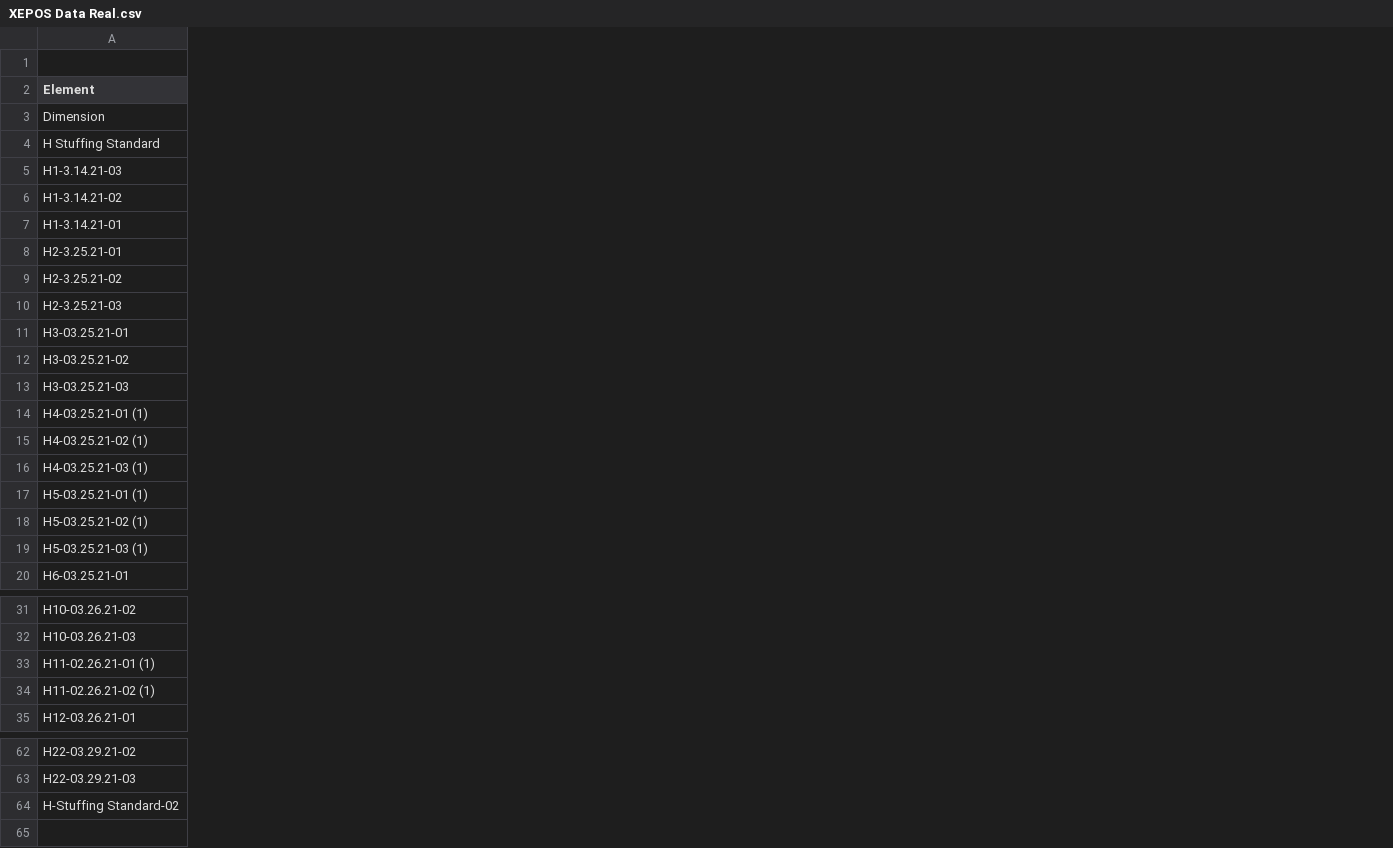
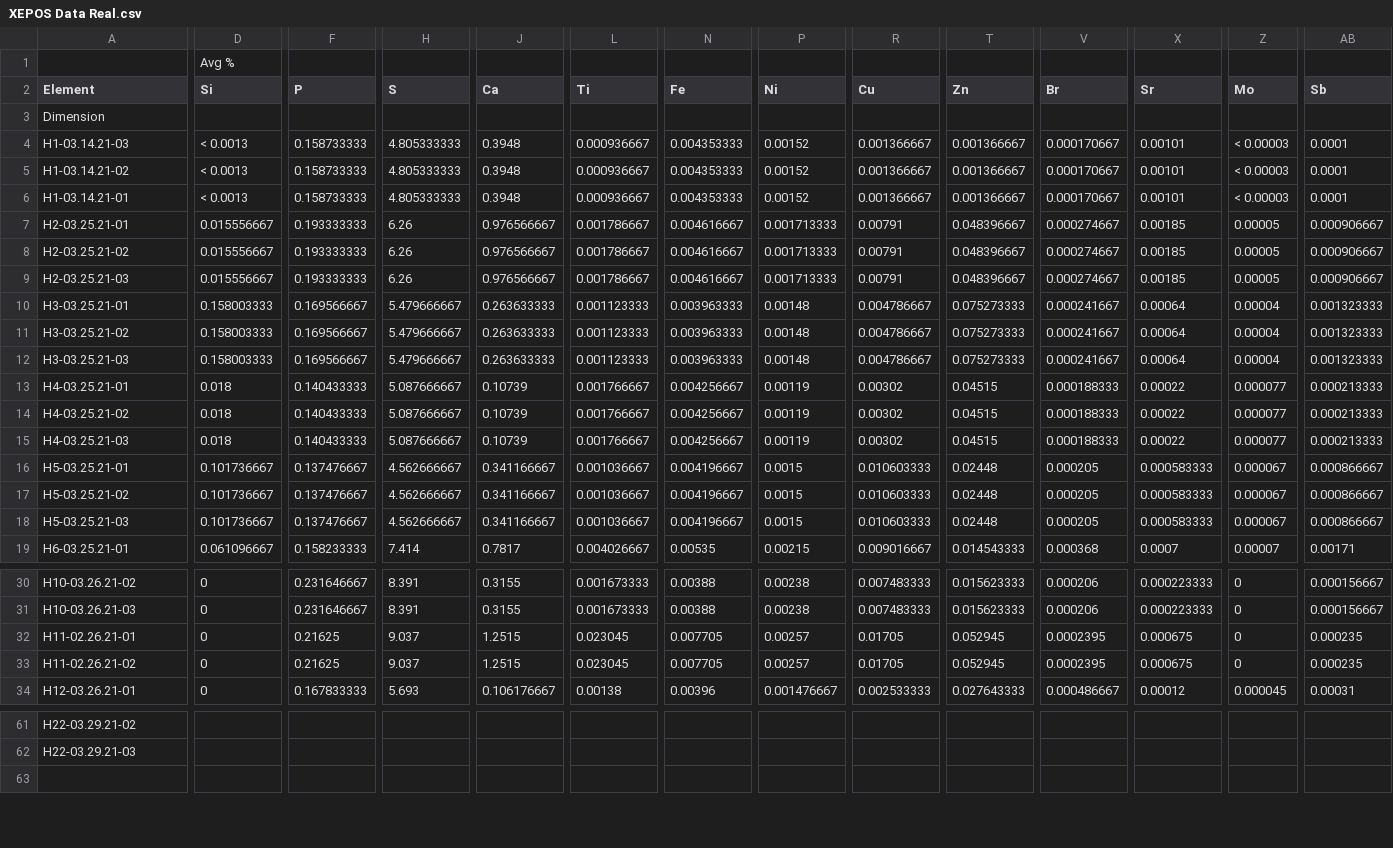
Before and after one commit to nohern/GEOS315Ruhlman, a CSV file: XEPOS Data Real.csv, drawn as a sheet; only a part is shown, gaps mark what is left out; removed rows and columns are numbered as before the commit, all else as after; rows hold the shown columns only; the diff covers the shown part only; the diff names each change by its address in the sheet, - before the commit and + after, or states it on an @@ line.

```diff
--- a/XEPOS Data Real.csv
+++ b/XEPOS Data Real.csv
+column D (Si), row 1: Avg %; rows 4-19: < 0.0013 | < 0.0013 | < 0.0013 | 0.015556667 | 0.015556667 | 0.015556667 | 0.158003333 | 0.158003333 | 0.158003333 | 0.018 | 0.018 | 0.018 | 0.101736667 | 0.101736667 | 0.101736667 | 0.061096667; rows 30-34: all 0
+column F (P), rows 4-19: 0.158733333 | 0.158733333 | 0.158733333 | 0.193333333 | 0.193333333 | 0.193333333 | 0.169566667 | 0.169566667 | 0.169566667 | 0.140433333 | 0.140433333 | 0.140433333 | 0.137476667 | 0.137476667 | 0.137476667 | 0.158233333; rows 30-34: 0.231646667 | 0.231646667 | 0.21625 | 0.21625 | 0.167833333
+column H (S), rows 4-19: 4.805333333 | 4.805333333 | 4.805333333 | 6.26 | 6.26 | 6.26 | 5.479666667 | 5.479666667 | 5.479666667 | 5.087666667 | 5.087666667 | 5.087666667 | 4.562666667 | 4.562666667 | 4.562666667 | 7.414; rows 30-34: 8.391 | 8.391 | 9.037 | 9.037 | 5.693
+column J (Ca), rows 4-19: 0.3948 | 0.3948 | 0.3948 | 0.976566667 | 0.976566667 | 0.976566667 | 0.263633333 | 0.263633333 | 0.263633333 | 0.10739 | 0.10739 | 0.10739 | 0.341166667 | 0.341166667 | 0.341166667 | 0.7817; rows 30-34: 0.3155 | 0.3155 | 1.2515 | 1.2515 | 0.106176667
+column L (Ti), rows 4-19: 0.000936667 | 0.000936667 | 0.000936667 | 0.001786667 | 0.001786667 | 0.001786667 | 0.001123333 | 0.001123333 | 0.001123333 | 0.001766667 | 0.001766667 | 0.001766667 | 0.001036667 | 0.001036667 | 0.001036667 | 0.004026667; rows 30-34: 0.001673333 | 0.001673333 | 0.023045 | 0.023045 | 0.00138
+column N (Fe), rows 4-19: 0.004353333 | 0.004353333 | 0.004353333 | 0.004616667 | 0.004616667 | 0.004616667 | 0.003963333 | 0.003963333 | 0.003963333 | 0.004256667 | 0.004256667 | 0.004256667 | 0.004196667 | 0.004196667 | 0.004196667 | 0.00535; rows 30-34: 0.00388 | 0.00388 | 0.007705 | 0.007705 | 0.00396
+column P (Ni), rows 4-19: 0.00152 | 0.00152 | 0.00152 | 0.001713333 | 0.001713333 | 0.001713333 | 0.00148 | 0.00148 | 0.00148 | 0.00119 | 0.00119 | 0.00119 | 0.0015 | 0.0015 | 0.0015 | 0.00215; rows 30-34: 0.00238 | 0.00238 | 0.00257 | 0.00257 | 0.001476667
+column R (Cu), rows 4-19: 0.001366667 | 0.001366667 | 0.001366667 | 0.00791 | 0.00791 | 0.00791 | 0.004786667 | 0.004786667 | 0.004786667 | 0.00302 | 0.00302 | 0.00302 | 0.010603333 | 0.010603333 | 0.010603333 | 0.009016667; rows 30-34: 0.007483333 | 0.007483333 | 0.01705 | 0.01705 | 0.002533333
+column T (Zn), rows 4-19: 0.001366667 | 0.001366667 | 0.001366667 | 0.048396667 | 0.048396667 | 0.048396667 | 0.075273333 | 0.075273333 | 0.075273333 | 0.04515 | 0.04515 | 0.04515 | 0.02448 | 0.02448 | 0.02448 | 0.014543333; rows 30-34: 0.015623333 | 0.015623333 | 0.052945 | 0.052945 | 0.027643333
+column V (Br), rows 4-19: 0.000170667 | 0.000170667 | 0.000170667 | 0.000274667 | 0.000274667 | 0.000274667 | 0.000241667 | 0.000241667 | 0.000241667 | 0.000188333 | 0.000188333 | 0.000188333 | 0.000205 | 0.000205 | 0.000205 | 0.000368; rows 30-34: 0.000206 | 0.000206 | 0.0002395 | 0.0002395 | 0.000486667
+column X (Sr), rows 4-19: 0.00101 | 0.00101 | 0.00101 | 0.00185 | 0.00185 | 0.00185 | 0.00064 | 0.00064 | 0.00064 | 0.00022 | 0.00022 | 0.00022 | 0.000583333 | 0.000583333 | 0.000583333 | 0.0007; rows 30-34: 0.000223333 | 0.000223333 | 0.000675 | 0.000675 | 0.00012
+column Z (Mo), rows 4-19: < 0.00003 | < 0.00003 | < 0.00003 | 0.00005 | 0.00005 | 0.00005 | 0.00004 | 0.00004 | 0.00004 | 0.000077 | 0.000077 | 0.000077 | 0.000067 | 0.000067 | 0.000067 | 0.00007; rows 30-34: 0 | 0 | 0 | 0 | 0.000045
+column AB (Sb), rows 4-19: 0.0001 | 0.0001 | 0.0001 | 0.000906667 | 0.000906667 | 0.000906667 | 0.001323333 | 0.001323333 | 0.001323333 | 0.000213333 | 0.000213333 | 0.000213333 | 0.000866667 | 0.000866667 | 0.000866667 | 0.00171; rows 30-34: 0.000156667 | 0.000156667 | 0.000235 | 0.000235 | 0.00031
-row 4: H Stuffing Standard
-A4 (Element): H1-3.14.21-03
+A4 (Element): H1-03.14.21-03
-A5 (Element): H1-3.14.21-02
+A5 (Element): H1-03.14.21-02
-A6 (Element): H1-3.14.21-01
+A6 (Element): H1-03.14.21-01
-A7 (Element): H2-3.25.21-01
+A7 (Element): H2-03.25.21-01
-A8 (Element): H2-3.25.21-02
+A8 (Element): H2-03.25.21-02
-A9 (Element): H2-3.25.21-03
+A9 (Element): H2-03.25.21-03
-A13 (Element): H4-03.25.21-01 (1)
+A13 (Element): H4-03.25.21-01
-A14 (Element): H4-03.25.21-02 (1)
+A14 (Element): H4-03.25.21-02
-A15 (Element): H4-03.25.21-03 (1)
+A15 (Element): H4-03.25.21-03
-A16 (Element): H5-03.25.21-01 (1)
+A16 (Element): H5-03.25.21-01
-A17 (Element): H5-03.25.21-02 (1)
+A17 (Element): H5-03.25.21-02
-A18 (Element): H5-03.25.21-03 (1)
+A18 (Element): H5-03.25.21-03
-A32 (Element): H11-02.26.21-01 (1)
+A32 (Element): H11-02.26.21-01
-A33 (Element): H11-02.26.21-02 (1)
+A33 (Element): H11-02.26.21-02
-row 64: H-Stuffing Standard-02
```
Also changed, not shown: 1 added column and 14 edited cells elsewhere in this file, 2 other files.
